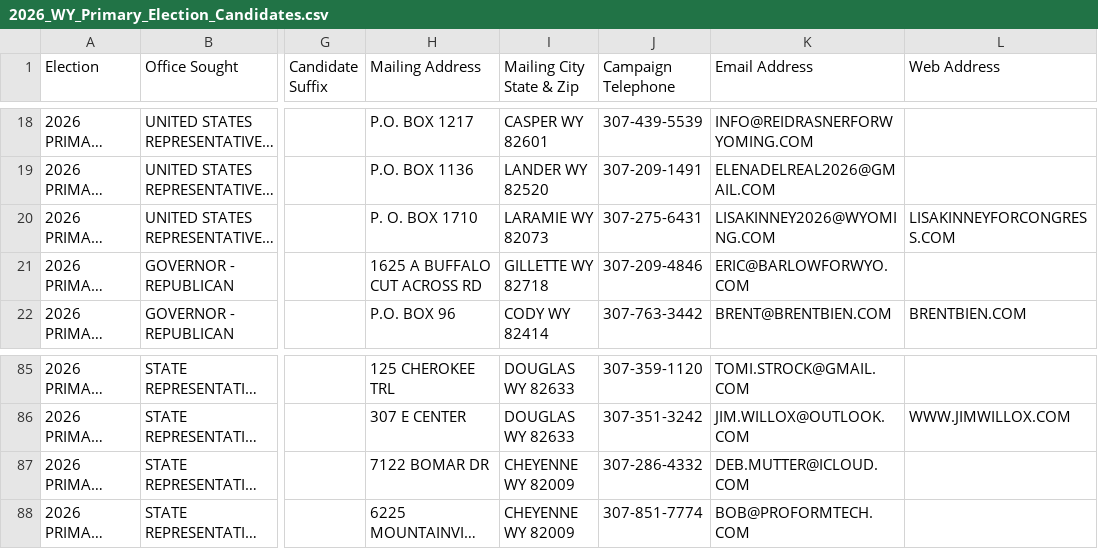
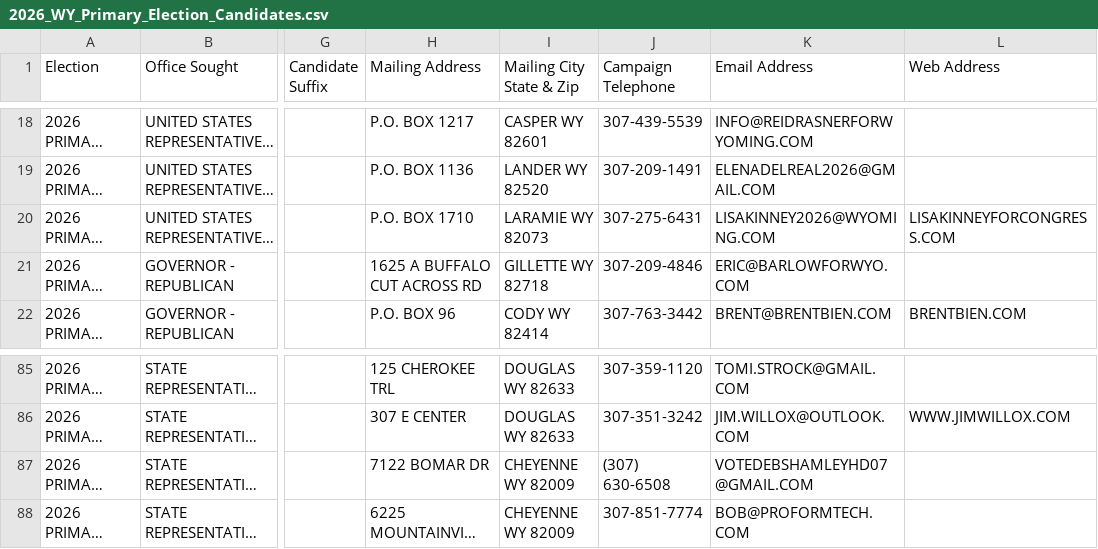
Before and after one commit to yincrash/wy_election_roster, a CSV file: 2026_WY_Primary_Election_Candidates.csv, drawn as a sheet; only a part is shown, gaps mark what is left out; long unchanged cells end in …; the diff names each change by its address in the sheet, - before the commit and + after, or states it on an @@ line.

```diff
--- a/2026_WY_Primary_Election_Candidates.csv
+++ b/2026_WY_Primary_Election_Candidates.csv
-H20 (Mailing Address): P. O. BOX 1710
+H20 (Mailing Address): P.O. BOX 1710
-J87 (Campaign Telephone): 307-286-4332
+J87 (Campaign Telephone): (307) 630-6508
-K87 (Email Address): DEB.MUTTER@ICLOUD.COM
+K87 (Email Address): VOTEDEBSHAMLEYHD07@GMAIL.COM
```
Also changed, not shown: 1 other file.
